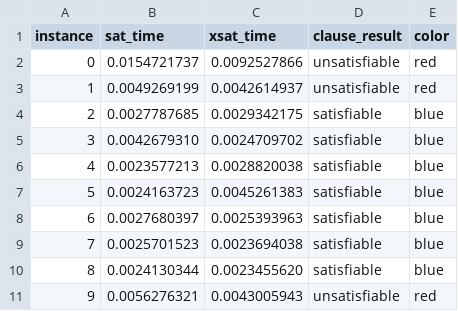
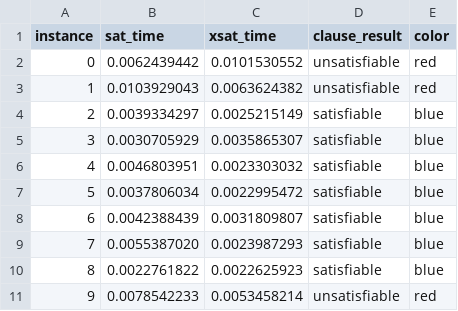
Before and after one commit to AndresDFX/XSAT-Red, a CSV file: graph_test/SAT-times_instances.csv, drawn as a sheet.

Commit message:
More changes...

```diff
--- a/graph_test/SAT-times_instances.csv
+++ b/graph_test/SAT-times_instances.csv
@@ -1,11 +1,11 @@
 "instance","sat_time","xsat_time","clause_result","color"
-"0","0.0154721737","0.0092527866","unsatisfiable","red"
-"1","0.0049269199","0.0042614937","unsatisfiable","red"
-"2","0.0027787685","0.0029342175","satisfiable","blue"
-"3","0.0042679310","0.0024709702","satisfiable","blue"
-"4","0.0023577213","0.0028820038","satisfiable","blue"
-"5","0.0024163723","0.0045261383","satisfiable","blue"
-"6","0.0027680397","0.0025393963","satisfiable","blue"
-"7","0.0025701523","0.0023694038","satisfiable","blue"
-"8","0.0024130344","0.0023455620","satisfiable","blue"
-"9","0.0056276321","0.0043005943","unsatisfiable","red"
+"0","0.0062439442","0.0101530552","unsatisfiable","red"
+"1","0.0103929043","0.0063624382","unsatisfiable","red"
+"2","0.0039334297","0.0025215149","satisfiable","blue"
+"3","0.0030705929","0.0035865307","satisfiable","blue"
+"4","0.0046803951","0.0023303032","satisfiable","blue"
+"5","0.0037806034","0.0022995472","satisfiable","blue"
+"6","0.0042388439","0.0031809807","satisfiable","blue"
+"7","0.0055387020","0.0023987293","satisfiable","blue"
+"8","0.0022761822","0.0022625923","satisfiable","blue"
+"9","0.0078542233","0.0053458214","unsatisfiable","red"
```
